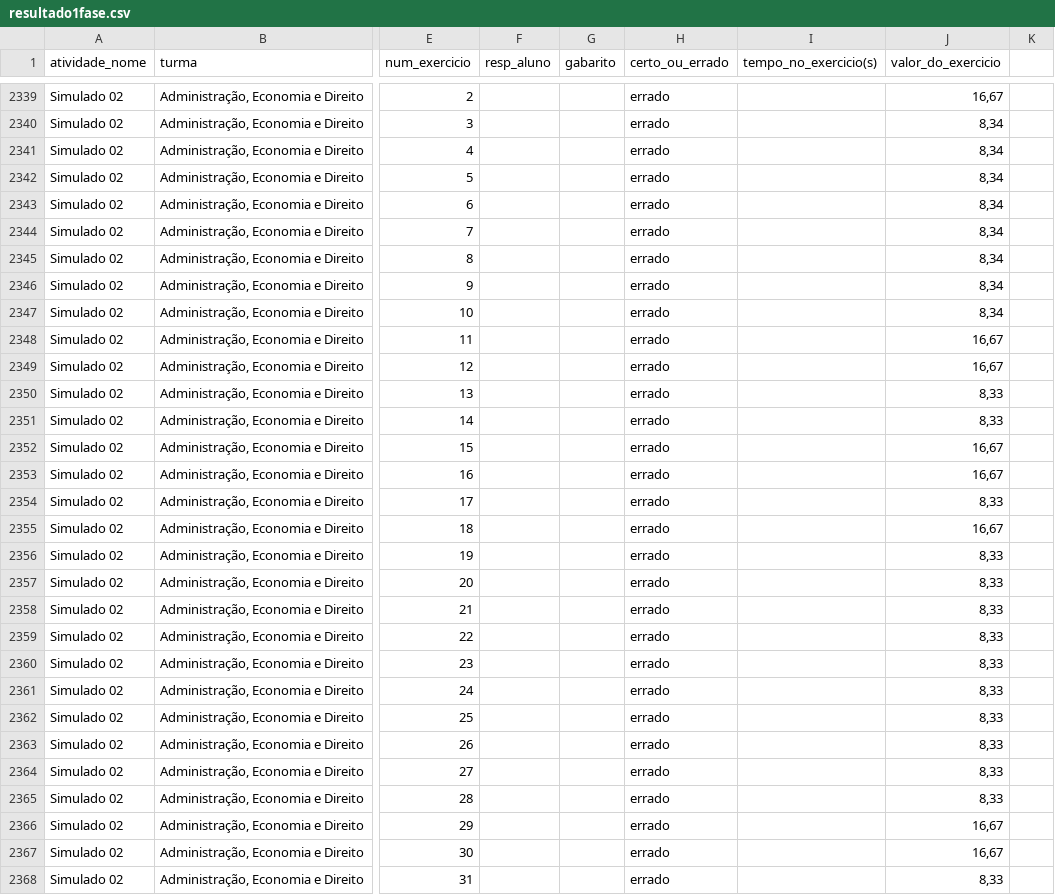
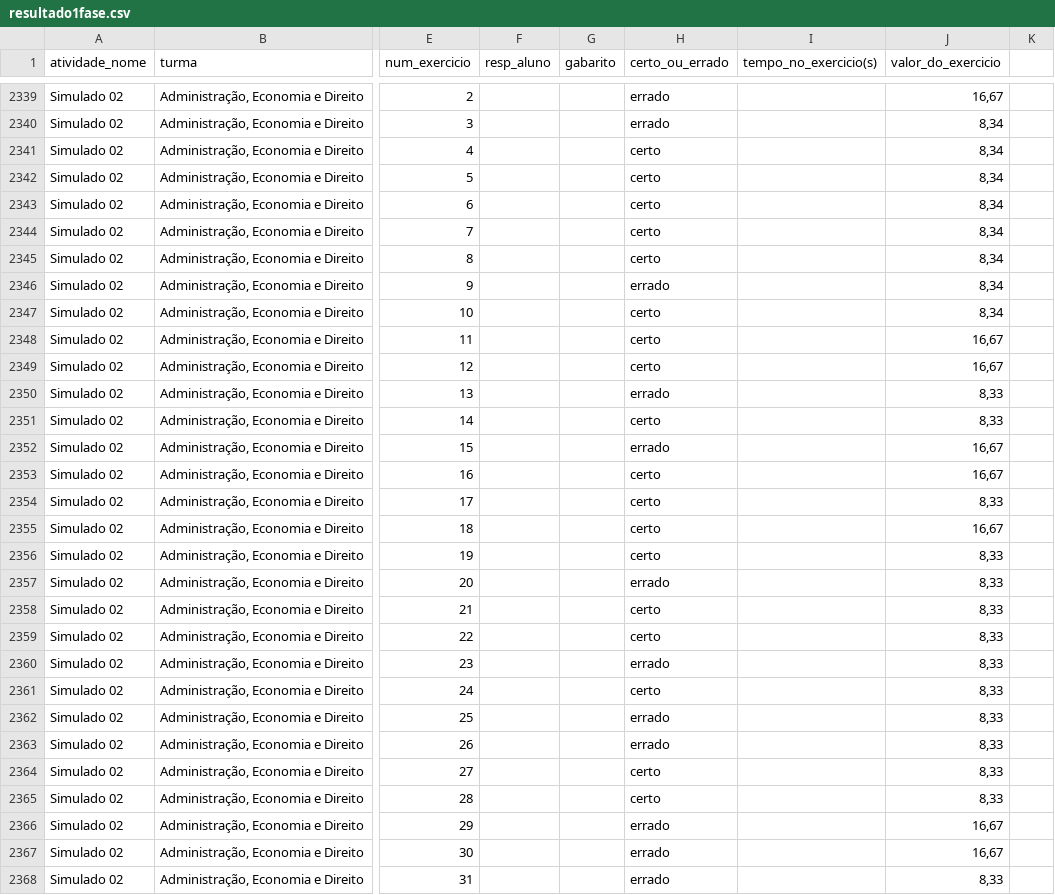
Before and after one commit to padre-alexandre/Simulado-1-fase-Insper-2024-1, a CSV file: resultado1fase.csv, drawn as a sheet; only a part is shown, gaps mark what is left out; the diff covers the shown part only; the diff names each change by its address in the sheet, - before the commit and + after, or states it on an @@ line.

```diff
--- a/resultado1fase.csv
+++ b/resultado1fase.csv
-H2341:H2345 (certo_ou_errado): errado
+H2341:H2345 (certo_ou_errado): certo
-H2347:H2349 (certo_ou_errado): errado
+H2347:H2349 (certo_ou_errado): certo
-H2351 (certo_ou_errado): errado
+H2351 (certo_ou_errado): certo
-H2353:H2356 (certo_ou_errado): errado
+H2353:H2356 (certo_ou_errado): certo
-H2358:H2359 (certo_ou_errado): errado
+H2358:H2359 (certo_ou_errado): certo
-H2361 (certo_ou_errado): errado
+H2361 (certo_ou_errado): certo
-H2364:H2365 (certo_ou_errado): errado
+H2364:H2365 (certo_ou_errado): certo
```
Also changed, not shown: 152 edited cells elsewhere in this file, resultado_compilado.csv.
